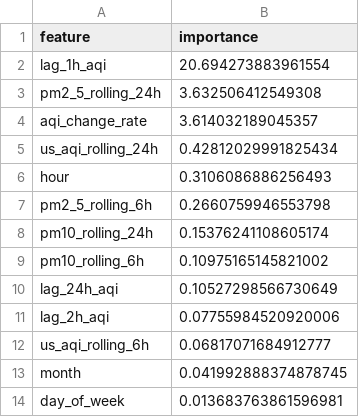
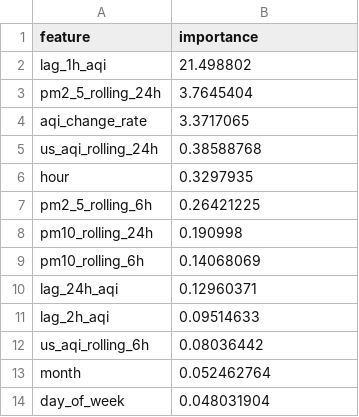
Before and after one commit to ahmed-121174/HazaraAQI_10Pearls, a CSV file: models/shap_importance.csv, drawn as a sheet.

Commit message:
[Daily] Retrained models + updated SHAP importance

```diff
--- a/models/shap_importance.csv
+++ b/models/shap_importance.csv
@@ -1,14 +1,14 @@
 feature,importance
-lag_1h_aqi,20.694273883961554
-pm2_5_rolling_24h,3.632506412549308
-aqi_change_rate,3.614032189045357
-us_aqi_rolling_24h,0.42812029991825434
-hour,0.3106086886256493
-pm2_5_rolling_6h,0.2660759946553798
-pm10_rolling_24h,0.15376241108605174
-pm10_rolling_6h,0.10975165145821002
-lag_24h_aqi,0.10527298566730649
-lag_2h_aqi,0.07755984520920006
-us_aqi_rolling_6h,0.06817071684912777
-month,0.041992888374878745
-day_of_week,0.013683763861596981
+lag_1h_aqi,21.498802
+pm2_5_rolling_24h,3.7645404
+aqi_change_rate,3.3717065
+us_aqi_rolling_24h,0.38588768
+hour,0.3297935
+pm2_5_rolling_6h,0.26421225
+pm10_rolling_24h,0.190998
+pm10_rolling_6h,0.14068069
+lag_24h_aqi,0.12960371
+lag_2h_aqi,0.09514633
+us_aqi_rolling_6h,0.08036442
+month,0.052462764
+day_of_week,0.048031904
```
Also changed, not shown: models/training_results.csv, 4 other files.
